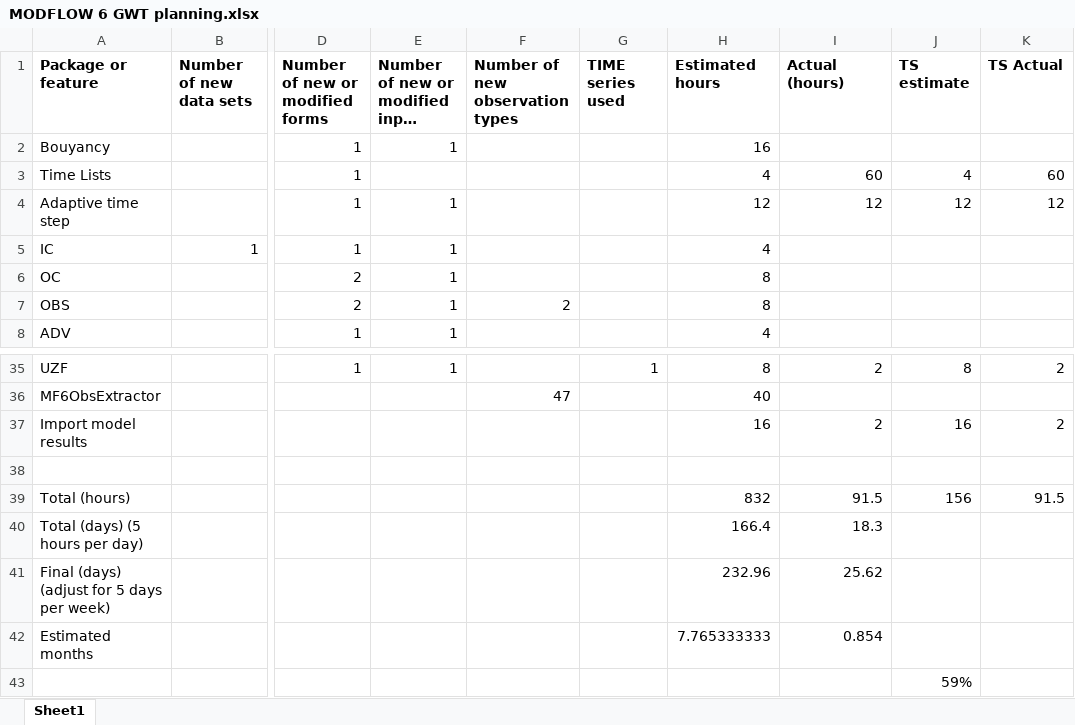
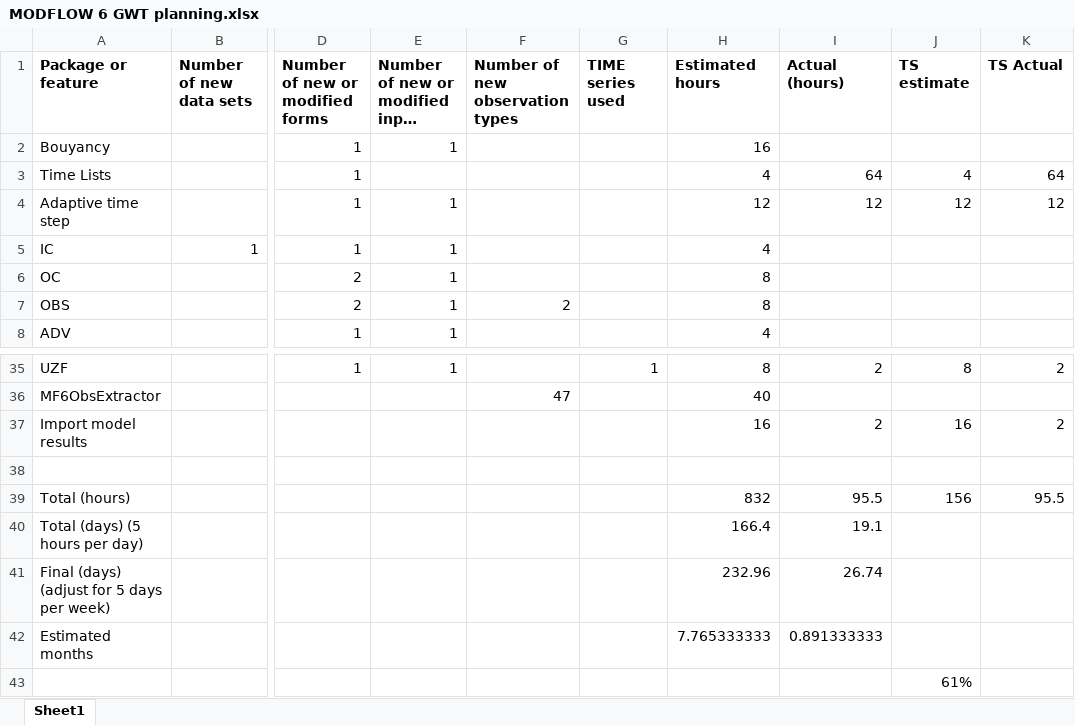
Before and after one commit to MODFLOW-USGS/ModelingTools, an Excel workbook: ModelMuse/MODFLOW 6 GWT planning.xlsx, sheet Sheet1, drawn as a sheet; only a part is shown, gaps mark what is left out; long unchanged cells end in …; values as stored, in another font and other column widths than the file's, no borders; the diff names each change by its address in the sheet, - before the commit and + after, or states it on an @@ line.

Commit message:
Fixed undo for time series.

```diff
--- a/ModelMuse/MODFLOW 6 GWT planning.xlsx (sheet Sheet1)
+++ b/ModelMuse/MODFLOW 6 GWT planning.xlsx (sheet Sheet1)
-I3 (Actual (hours)): 60
+I3 (Actual (hours)): 64
-K3 (TS Actual): 60
+K3 (TS Actual): 64
-I39 (Actual (hours)): 91.5
+I39 (Actual (hours)): 95.5
-K39 (TS Actual): 91.5
+K39 (TS Actual): 95.5
-I40 (Actual (hours)): 18.3
+I40 (Actual (hours)): 19.1
-I41 (Actual (hours)): 25.62
+I41 (Actual (hours)): 26.74
-I42 (Actual (hours)): 0.854
+I42 (Actual (hours)): 0.891333333
-J43 (TS estimate): 59%
+J43 (TS estimate): 61%
```
Also changed, not shown: 9 other files.
